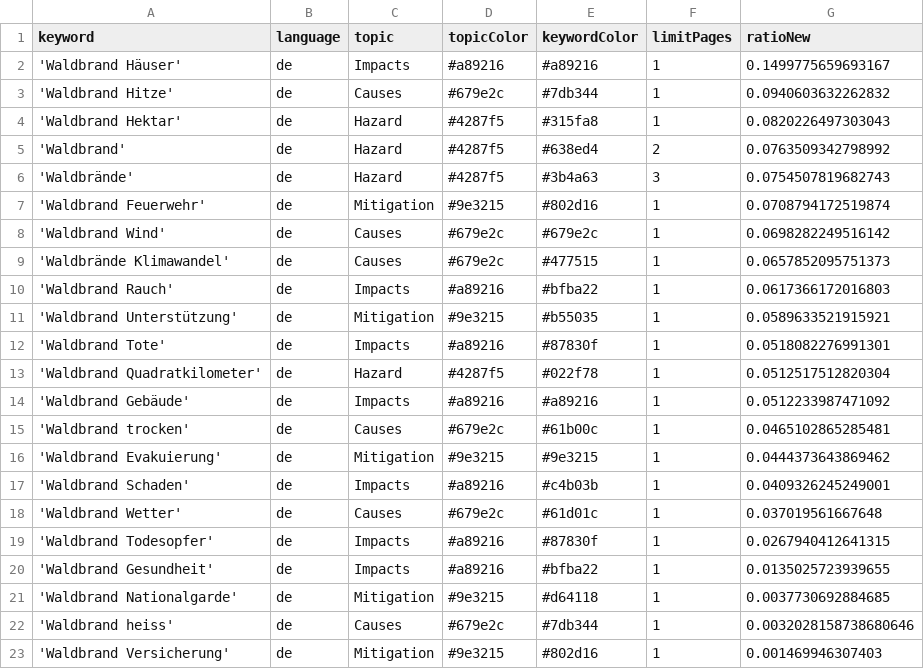
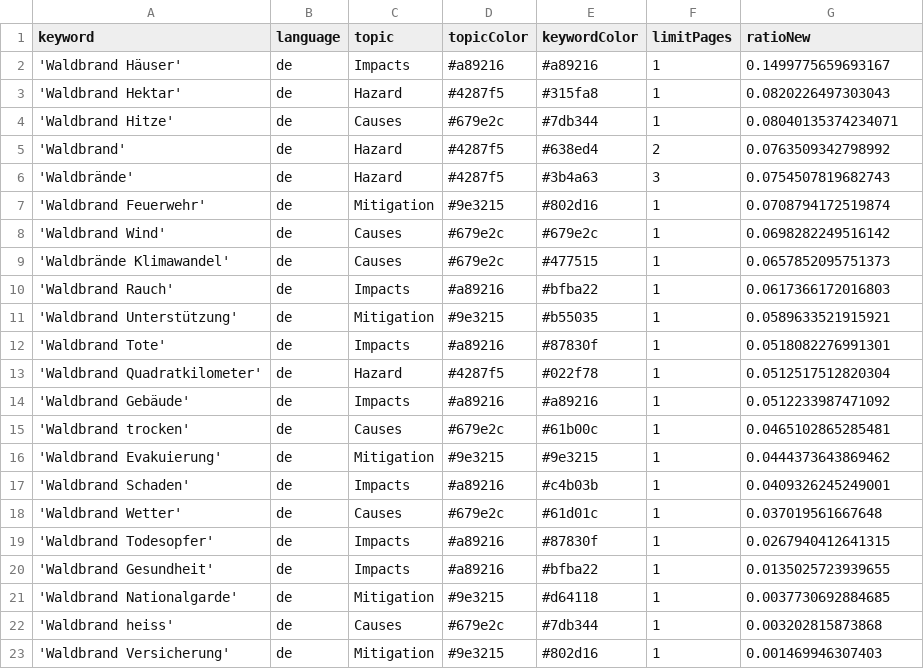
Before and after one commit to a-p312-news/winterIsComing, a CSV file: keywords.csv, drawn as a sheet.

Commit message:
Commit from GitHub Actions (harvest:0.0)

```diff
--- a/keywords.csv
+++ b/keywords.csv
@@ -2,4 +2,4 @@ keyword,language,topic,topicColor,keywordColor,limitPages,ratioNew
 'Waldbrand Häuser',de,Impacts,#a89216,#a89216,1,0.1499775659693167
-'Waldbrand Hitze',de,Causes,#679e2c,#7db344,1,0.0940603632262832
 'Waldbrand Hektar',de,Hazard,#4287f5,#315fa8,1,0.0820226497303043
+'Waldbrand Hitze',de,Causes,#679e2c,#7db344,1,0.08040135374234071
 'Waldbrand',de,Hazard,#4287f5,#638ed4,2,0.0763509342798992
@@ -21,3 +21,3 @@ keyword,language,topic,topicColor,keywordColor,limitPages,ratioNew
 'Waldbrand Nationalgarde',de,Mitigation,#9e3215,#d64118,1,0.0037730692884685
-'Waldbrand heiss',de,Causes,#679e2c,#7db344,1,0.0032028158738680646
+'Waldbrand heiss',de,Causes,#679e2c,#7db344,1,0.003202815873868
 'Waldbrand Versicherung',de,Mitigation,#9e3215,#802d16,1,0.001469946307403
```
